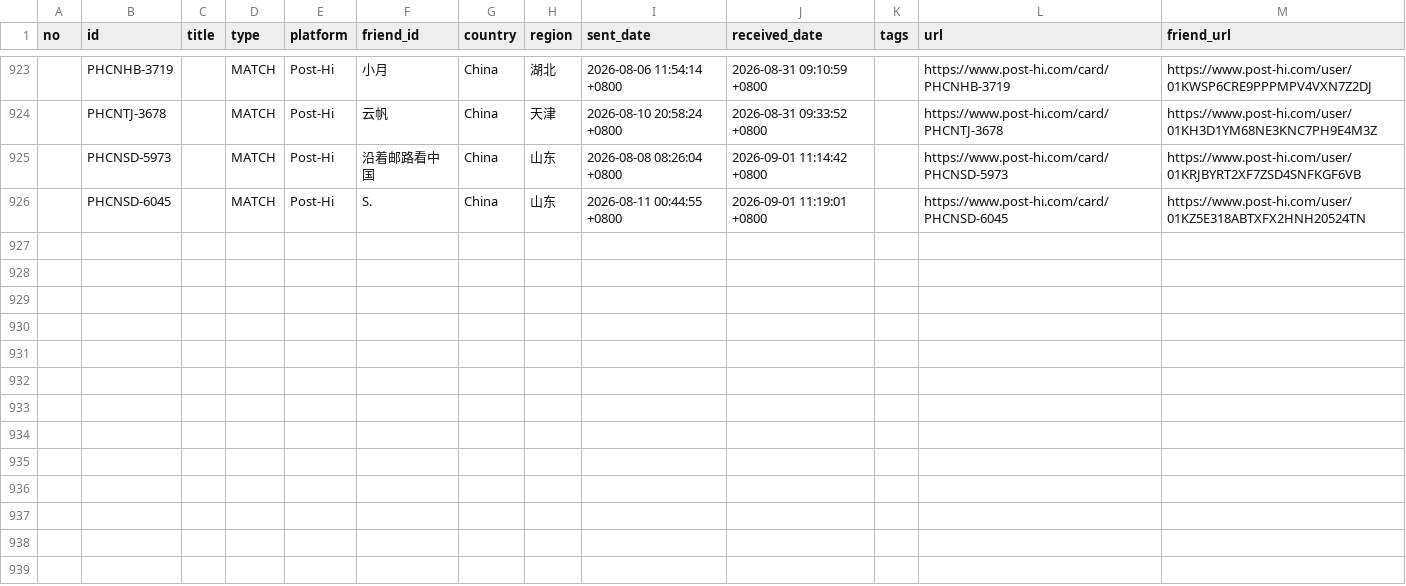
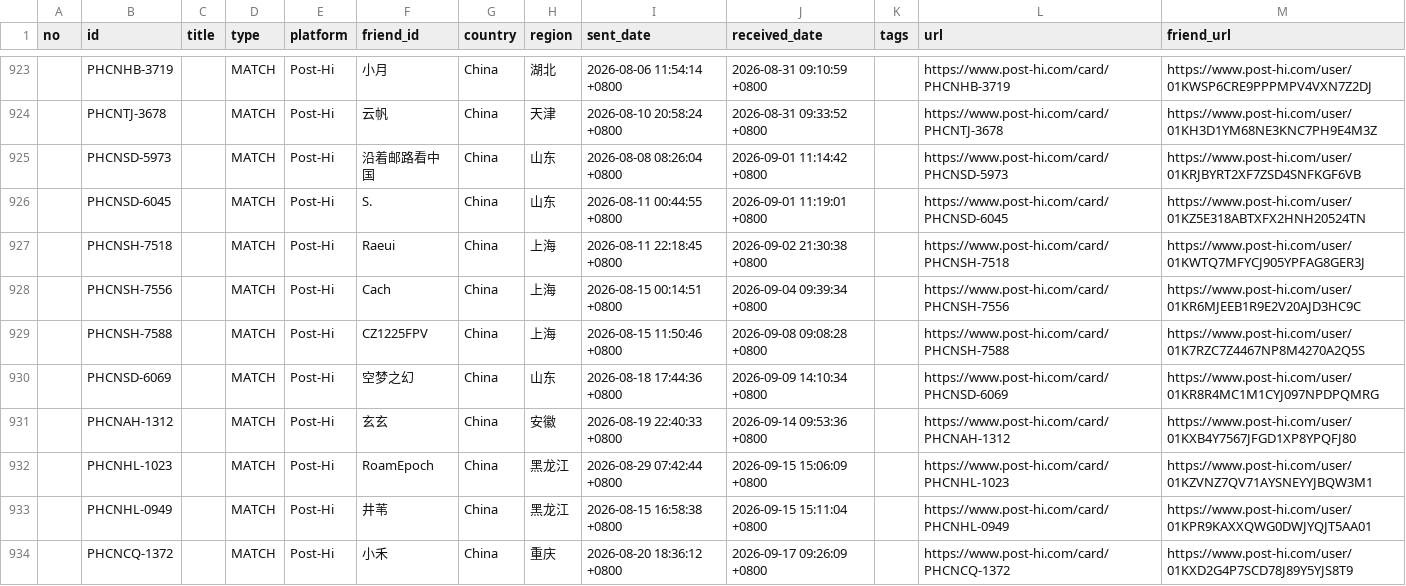
Before and after one commit to JiYouMCC/postcards, a CSV file: _data/received.csv, drawn as a sheet; only a part is shown, gaps mark what is left out.

```diff
--- a/_data/received.csv
+++ b/_data/received.csv
@@ -926 +926,9 @@ no,id,title,type,platform,friend_id,country,region,sent_date,received_date,tags,
 ,PHCNSD-6045,,MATCH,Post-Hi,S.,China,山东,2026-08-11 00:44:55 +0800,2026-09-01 11:19:01 +0800,,https://www.post-hi.com/card/PHCNSD-6045,https://www.post-hi.com/user/01KZ5E318ABTXFX2HNH20524TN
+,PHCNSH-7518,,MATCH,Post-Hi,Raeui,China,上海,2026-08-11 22:18:45 +0800,2026-09-02 21:30:38 +0800,,https://www.post-hi.com/card/PHCNSH-7518,https://www.post-hi.com/user/01KWTQ7MFYCJ905YPFAG8GER3J
+,PHCNSH-7556,,MATCH,Post-Hi,Cach,China,上海,2026-08-15 00:14:51 +0800,2026-09-04 09:39:34 +0800,,https://www.post-hi.com/card/PHCNSH-7556,https://www.post-hi.com/user/01KR6MJEEB1R9E2V20AJD3HC9C
+,PHCNSH-7588,,MATCH,Post-Hi,CZ1225FPV,China,上海,2026-08-15 11:50:46 +0800,2026-09-08 09:08:28 +0800,,https://www.post-hi.com/card/PHCNSH-7588,https://www.post-hi.com/user/01K7RZC7Z4467NP8M4270A2Q5S
+,PHCNSD-6069,,MATCH,Post-Hi,空梦之幻,China,山东,2026-08-18 17:44:36 +0800,2026-09-09 14:10:34 +0800,,https://www.post-hi.com/card/PHCNSD-6069,https://www.post-hi.com/user/01KR8R4MC1M1CYJ097NPDPQMRG
+,PHCNAH-1312,,MATCH,Post-Hi,玄玄,China,安徽,2026-08-19 22:40:33 +0800,2026-09-14 09:53:36 +0800,,https://www.post-hi.com/card/PHCNAH-1312,https://www.post-hi.com/user/01KXB4Y7567JFGD1XP8YPQFJ80
+,PHCNHL-1023,,MATCH,Post-Hi,RoamEpoch,China,黑龙江,2026-08-29 07:42:44 +0800,2026-09-15 15:06:09 +0800,,https://www.post-hi.com/card/PHCNHL-1023,https://www.post-hi.com/user/01KZVNZ7QV71AYSNEYYJBQW3M1
+,PHCNHL-0949,,MATCH,Post-Hi,井苇,China,黑龙江,2026-08-15 16:58:38 +0800,2026-09-15 15:11:04 +0800,,https://www.post-hi.com/card/PHCNHL-0949,https://www.post-hi.com/user/01KPR9KAXXQWG0DWJYQJT5AA01
+,PHCNCQ-1372,,MATCH,Post-Hi,小禾,China,重庆,2026-08-20 18:36:12 +0800,2026-09-17 09:26:09 +0800,,https://www.post-hi.com/card/PHCNCQ-1372,https://www.post-hi.com/user/01KXD2G4P7SCD78J89Y5YJS8T9
```
Also changed, not shown: _data/grouped.csv, _data/sent.csv, 16 other files.
